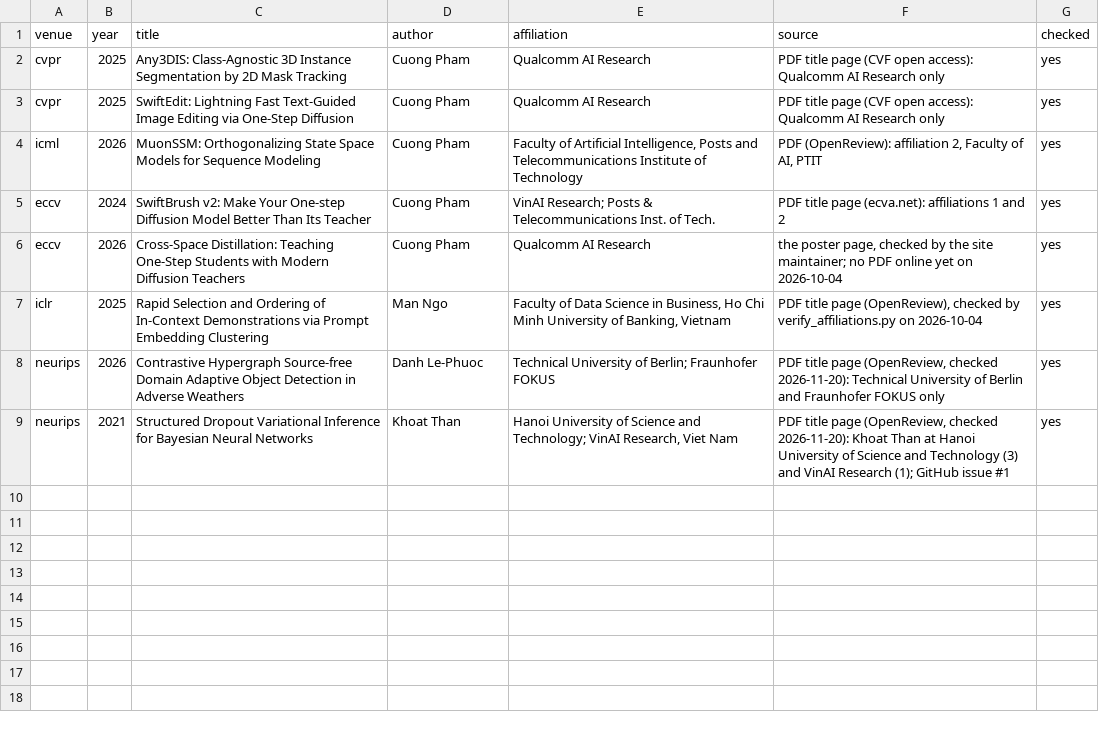
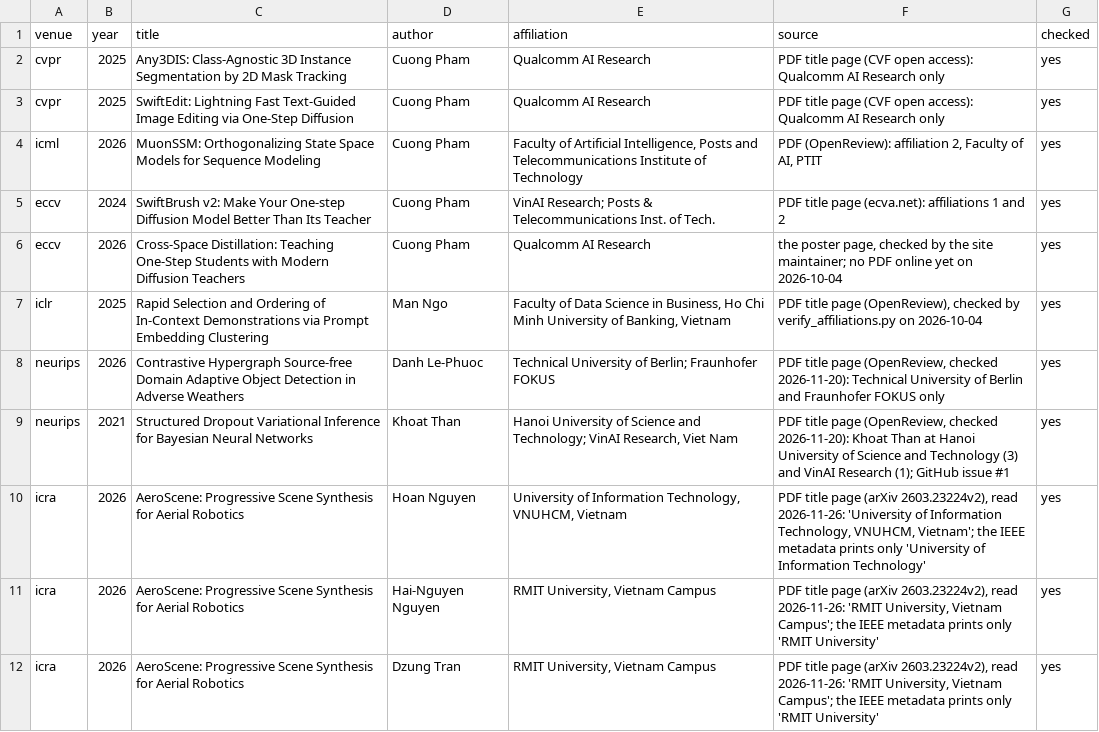
Before and after one commit to thanhlexyz/vn-at-top-ai-conference, a CSV file: backend/data/csv/affiliation_fixes.csv, drawn as a sheet.

```diff
--- a/backend/data/csv/affiliation_fixes.csv
+++ b/backend/data/csv/affiliation_fixes.csv
@@ -9 +9,4 @@ neurips,2026,Contrastive Hypergraph Source-free Domain Adaptive Object Detection
 neurips,2021,Structured Dropout Variational Inference for Bayesian Neural Networks,Khoat Than,"Hanoi University of Science and Technology; VinAI Research, Viet Nam","PDF title page (OpenReview, checked 2026-11-20): Khoat Than at Hanoi University of Science and Technology (3) and VinAI Research (1); GitHub issue #1",yes
+icra,2026,AeroScene: Progressive Scene Synthesis for Aerial Robotics,Hoan Nguyen,"University of Information Technology, VNUHCM, Vietnam","PDF title page (arXiv 2603.23224v2), read 2026-11-26: 'University of Information Technology, VNUHCM, Vietnam'; the IEEE metadata prints only 'University of Information Technology'",yes
+icra,2026,AeroScene: Progressive Scene Synthesis for Aerial Robotics,Hai-Nguyen Nguyen,"RMIT University, Vietnam Campus","PDF title page (arXiv 2603.23224v2), read 2026-11-26: 'RMIT University, Vietnam Campus'; the IEEE metadata prints only 'RMIT University'",yes
+icra,2026,AeroScene: Progressive Scene Synthesis for Aerial Robotics,Dzung Tran,"RMIT University, Vietnam Campus","PDF title page (arXiv 2603.23224v2), read 2026-11-26: 'RMIT University, Vietnam Campus'; the IEEE metadata prints only 'RMIT University'",yes
```
Also changed, not shown: backend/data/csv/roster.csv, 41 other files.
